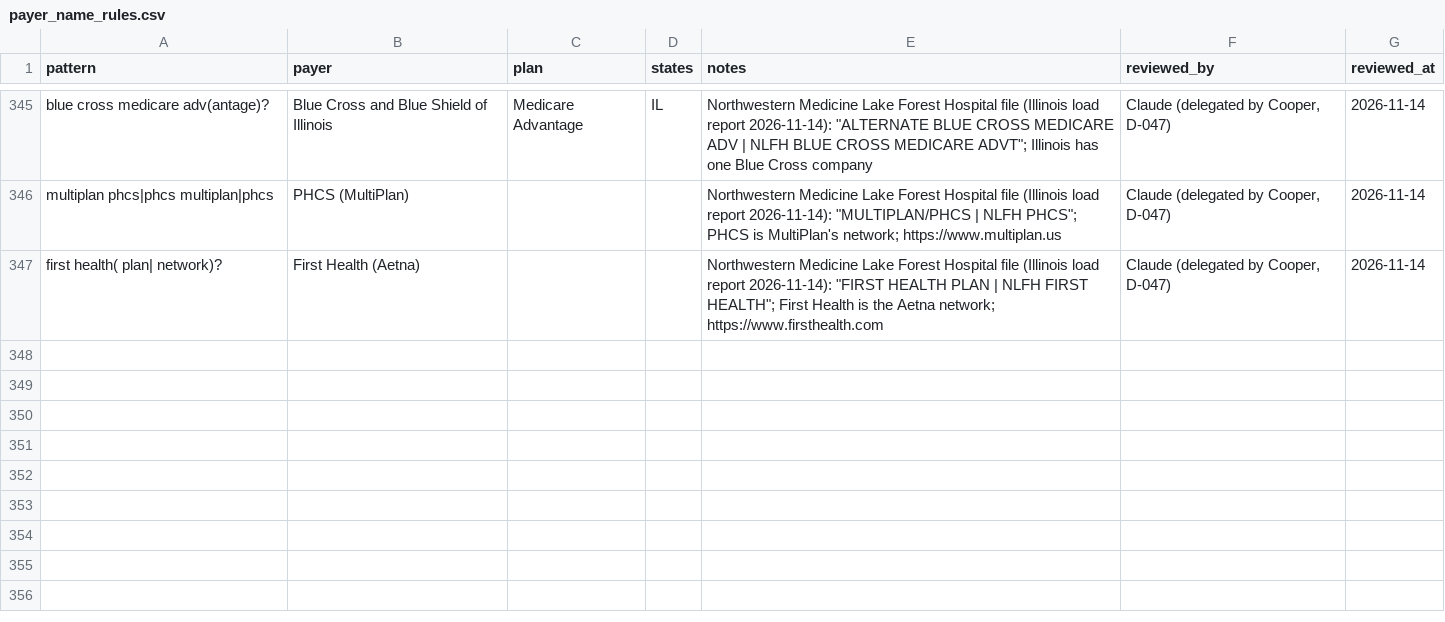
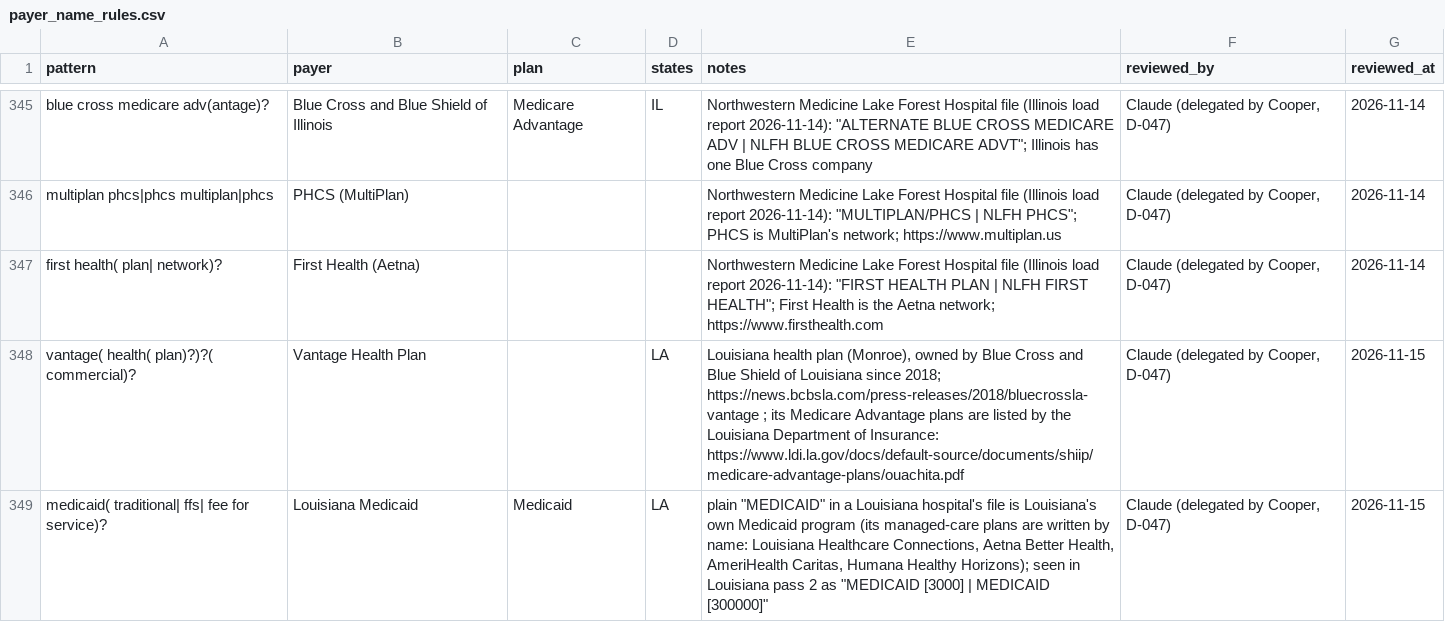
Before and after one commit to Cooper252/procedurescoutclaude, a CSV file: data/reference/payer_name_rules.csv, drawn as a sheet; only a part is shown, gaps mark what is left out; the diff names each change by its address in the sheet, - before the commit and + after, or states it on an @@ line.

```diff
--- a/data/reference/payer_name_rules.csv
+++ b/data/reference/payer_name_rules.csv
+row 348: vantage( health( plan)?)?( commercial)? | Vantage Health Plan |  | LA | Louisiana health plan (Monroe), owned by Blue Cross and Blue Shield of Louisiana since 2018; https://news.bcbsla.com/press-releases/2018/bluecrossla-vantage ; its Medicare Advantage plans are listed by the Louisiana Department of Insurance: https://www.ldi.la.gov/docs/default-source/documents/shiip/medicare-advantage-plans/ouachita.pdf | Claude (delegated by Cooper, D-047) | 2026-11-15
+row 349: medicaid( traditional| ffs| fee for service)? | Louisiana Medicaid | Medicaid | LA | plain "MEDICAID" in a Louisiana hospital's file is Louisiana's own Medicaid program (its managed-care plans are written by name: Louisiana Healthcare Connections, Aetna Better Health, AmeriHealth Caritas, Humana Healthy Horizons); seen in Louisiana pass 2 as "MEDICAID [3000] | MEDICAID [300000]" | Claude (delegated by Cooper, D-047) | 2026-11-15
```
Also changed, not shown: data/reference/payer_states.csv, data/reference/payers.csv, 12 other files.
